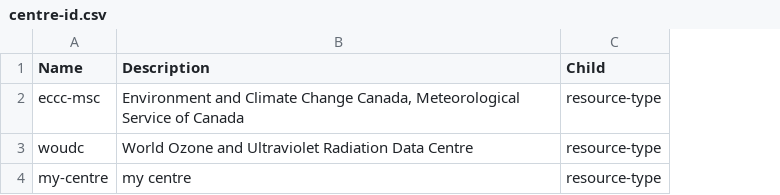
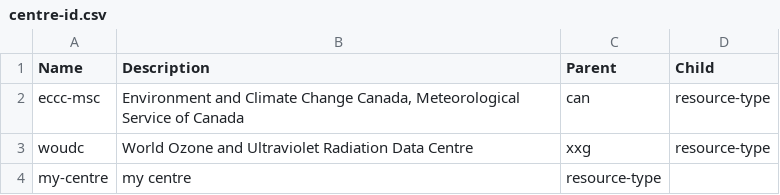
Before and after one commit to wmo-im/wis2-topic-hierarchy, a CSV file: topic-hierarchy/centre-id.csv, drawn as a sheet; addresses are those after the commit; the diff names each change by its address in the sheet, - before the commit and + after, or states it on an @@ line.

Commit message:
add parent column (#39)

```diff
--- a/topic-hierarchy/centre-id.csv
+++ b/topic-hierarchy/centre-id.csv
+column C (Parent), rows 2-4: can | xxg | resource-type
-D4 (Child): resource-type
+D4 (Child): (empty)
```
